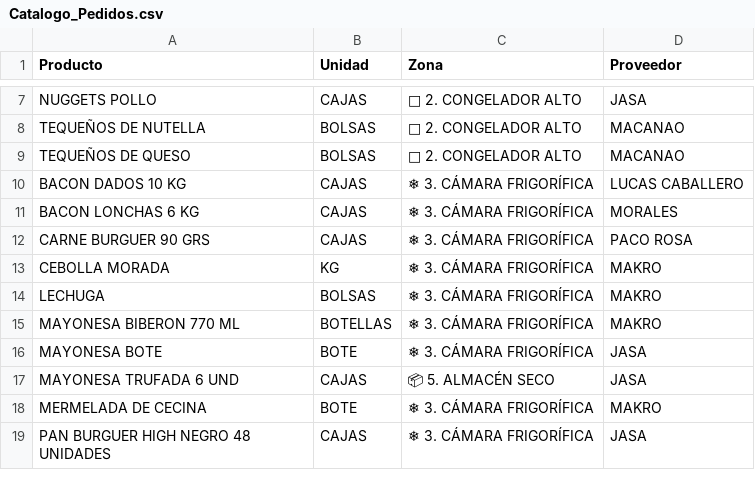
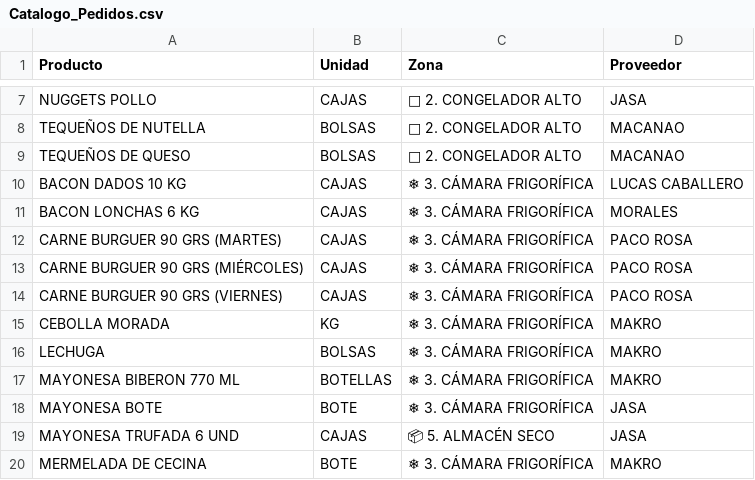
Before and after one commit to salvaandreo-lab/blitz-stock, a CSV file: Catalogo_Pedidos.csv, drawn as a sheet; only a part is shown, gaps mark what is left out; the shorter side is filled out with more unchanged rows; the diff names each change by its address in the sheet, - before the commit and + after, or states it on an @@ line.

Commit message:
Añadir líneas Martes/Miércoles/Viernes para carne burguer 90 grs

```diff
--- a/Catalogo_Pedidos.csv
+++ b/Catalogo_Pedidos.csv
-A12 (Producto): CARNE BURGUER 90 GRS
+A12 (Producto): CARNE BURGUER 90 GRS (MARTES)
+row 13: CARNE BURGUER 90 GRS (MIÉRCOLES) | CAJAS | ❄ 3. CÁMARA FRIGORÍFICA | PACO ROSA
+row 14: CARNE BURGUER 90 GRS (VIERNES) | CAJAS | ❄ 3. CÁMARA FRIGORÍFICA | PACO ROSA
```
